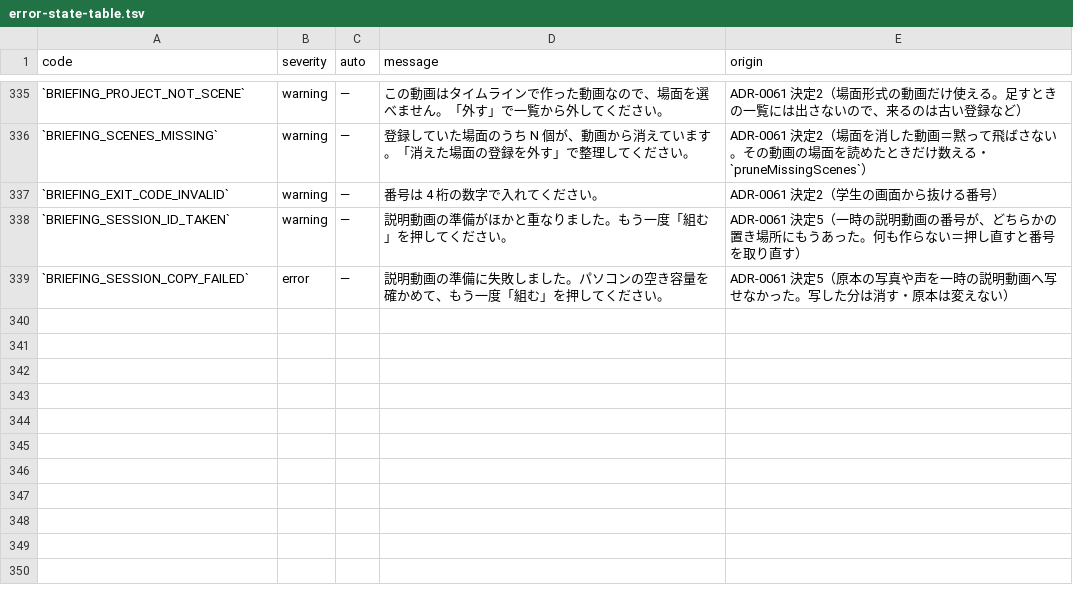
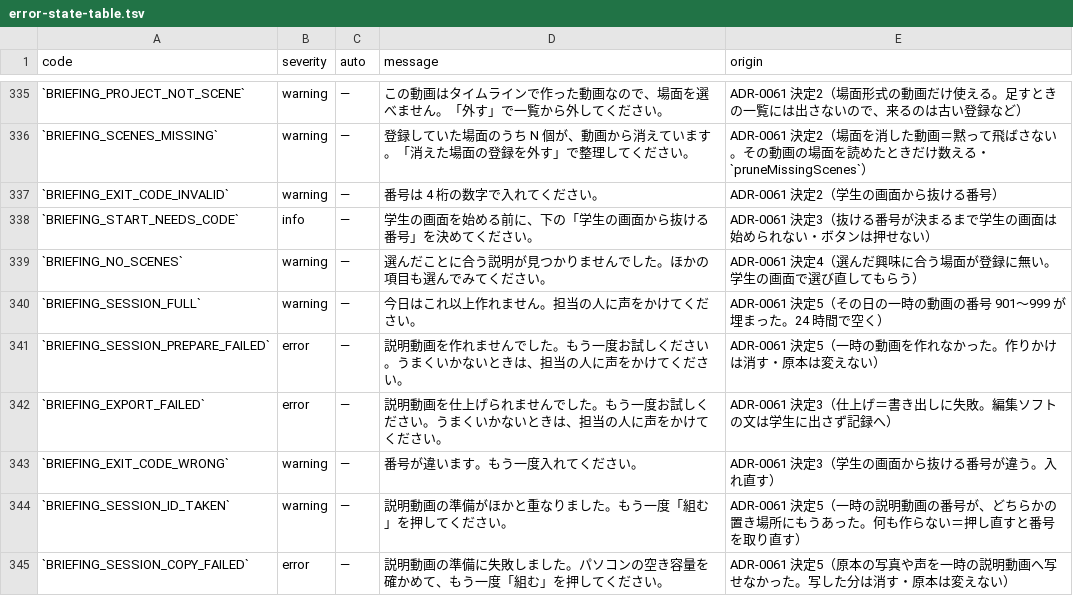
Before and after one commit to fujii-yuki-star/star-recruit-studio, a TSV file: docs/yuko_recruit_docs/errors/error-state-table.tsv, drawn as a sheet; only a part is shown, gaps mark what is left out; the diff names each change by its address in the sheet, - before the commit and + after, or states it on an @@ line.

```diff
--- a/docs/yuko_recruit_docs/errors/error-state-table.tsv
+++ b/docs/yuko_recruit_docs/errors/error-state-table.tsv
+row 338: `BRIEFING_START_NEEDS_CODE` | info | — | 学生の画面を始める前に、下の「学生の画面から抜ける番号」を決めてください。 | ADR-0061 決定3（抜ける番号が決まるまで学生の画面は始められない・ボタンは押せない）
+row 339: `BRIEFING_NO_SCENES` | warning | — | 選んだことに合う説明が見つかりませんでした。ほかの項目も選んでみてください。 | ADR-0061 決定4（選んだ興味に合う場面が登録に無い。学生の画面で選び直してもらう）
+row 340: `BRIEFING_SESSION_FULL` | warning | — | 今日はこれ以上作れません。担当の人に声をかけてください。 | ADR-0061 決定5（その日の一時の動画の番号 901〜999 が埋まった。24 時間で空く）
+row 341: `BRIEFING_SESSION_PREPARE_FAILED` | error | — | 説明動画を作れませんでした。もう一度お試しください。うまくいかないときは、担当の人に声をかけてください。 | ADR-0061 決定5（一時の動画を作れなかった。作りかけは消す・原本は変えない）
+row 342: `BRIEFING_EXPORT_FAILED` | error | — | 説明動画を仕上げられませんでした。もう一度お試しください。うまくいかないときは、担当の人に声をかけてください。 | ADR-0061 決定3（仕上げ＝書き出しに失敗。編集ソフトの文は学生に出さず記録へ）
+row 343: `BRIEFING_EXIT_CODE_WRONG` | warning | — | 番号が違います。もう一度入れてください。 | ADR-0061 決定3（学生の画面から抜ける番号が違う。入れ直す）
```
Also changed, not shown: 22 other files.
